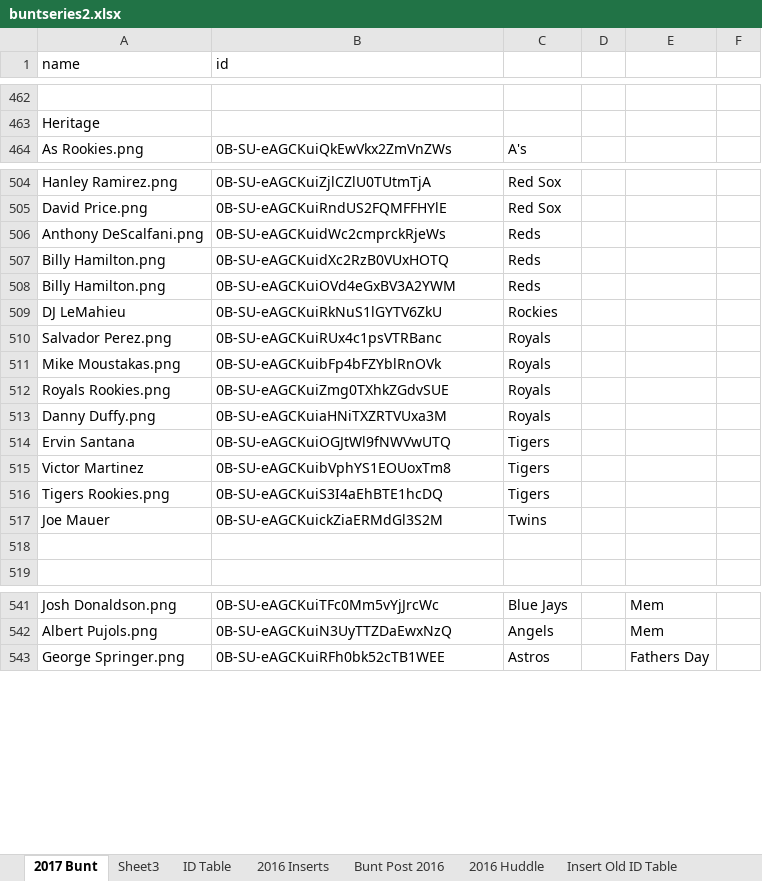
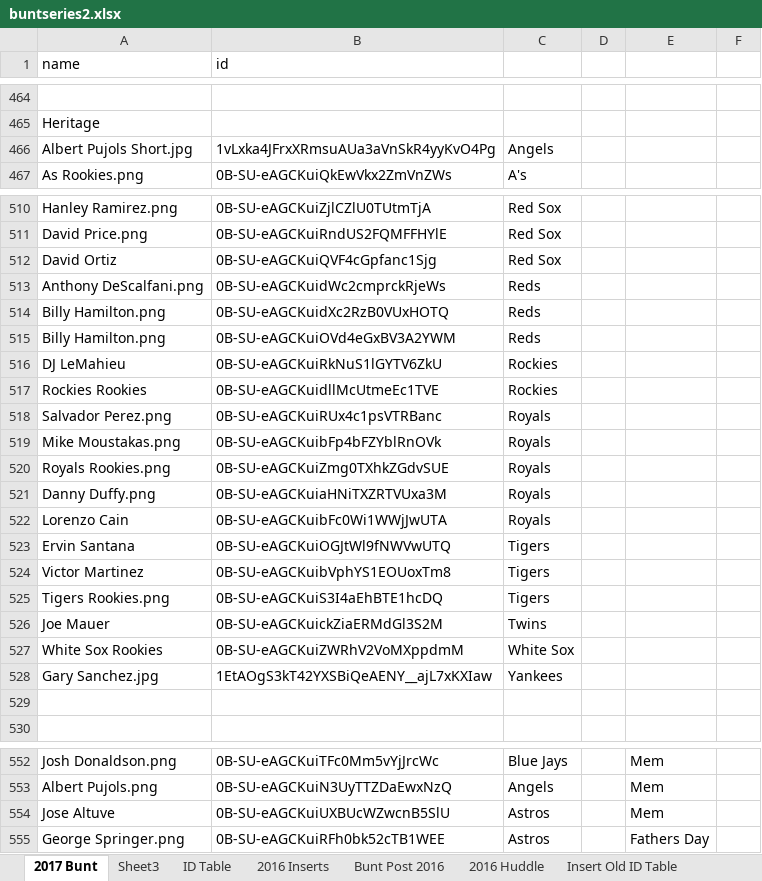
Before and after one commit to Wolfbane50/myApp, an Excel workbook: buntseries2.xlsx, sheet 2017 Bunt, drawn as a sheet; only a part is shown, gaps mark what is left out; values as stored, in another font and other column widths than the file's, no borders; conditional formats not drawn; the diff covers the shown part only; the diff names each change by its address in the sheet, - before the commit and + after, or states it on an @@ line.

```diff
--- a/buntseries2.xlsx (sheet 2017 Bunt)
+++ b/buntseries2.xlsx (sheet 2017 Bunt)
+row 466: Albert Pujols Short.jpg | 1vLxka4JFrxXRmsuAUa3aVnSkR4yyKvO4Pg | Angels
+row 512: David Ortiz | 0B-SU-eAGCKuiQVF4cGpfanc1Sjg | Red Sox
+row 517: Rockies Rookies | 0B-SU-eAGCKuidllMcUtmeEc1TVE | Rockies
+row 522: Lorenzo Cain | 0B-SU-eAGCKuibFc0Wi1WWjJwUTA | Royals
+row 527: White Sox Rookies | 0B-SU-eAGCKuiZWRhV2VoMXppdmM | White Sox
+row 528: Gary Sanchez.jpg | 1EtAOgS3kT42YXSBiQeAENY__ajL7xKXIaw | Yankees
+row 554: Jose Altuve | 0B-SU-eAGCKuiUXBUcWZwcnB5SlU | Astros |  | Mem
```
Also changed, not shown: 18 added rows elsewhere in this sheet, sheet 2016 Huddle, 11 other files.
